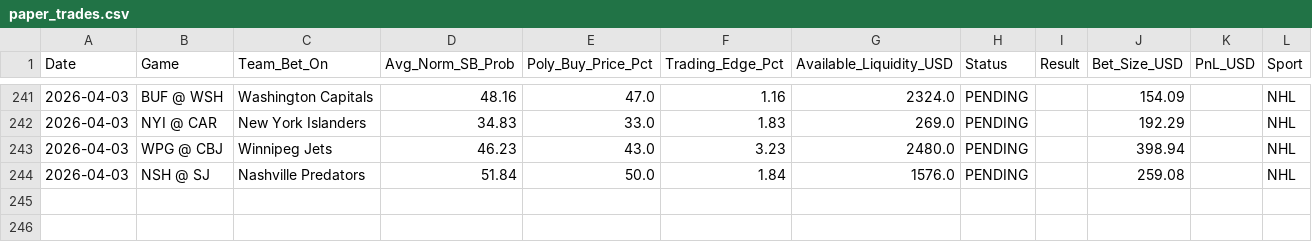
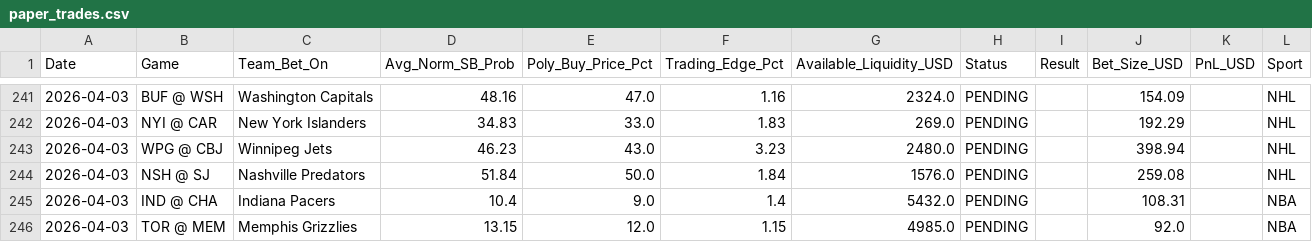
Before and after one commit to pmatorras/poly-bot, a CSV file: data/paper_trades.csv, drawn as a sheet; only a part is shown, gaps mark what is left out.

```diff
--- a/data/paper_trades.csv
+++ b/data/paper_trades.csv
@@ -244 +244,3 @@ Date,Game,Team_Bet_On,Avg_Norm_SB_Prob,Poly_Buy_Price_Pct,Trading_Edge_Pct,Avail
 2026-04-03,NSH @ SJ,Nashville Predators,51.84,50.0,1.84,1576.0,PENDING,,259.08,,NHL
+2026-04-03,IND @ CHA,Indiana Pacers,10.4,9.0,1.4,5432.0,PENDING,,108.31,,NBA
+2026-04-03,TOR @ MEM,Memphis Grizzlies,13.15,12.0,1.15,4985.0,PENDING,,92.0,,NBA
```
